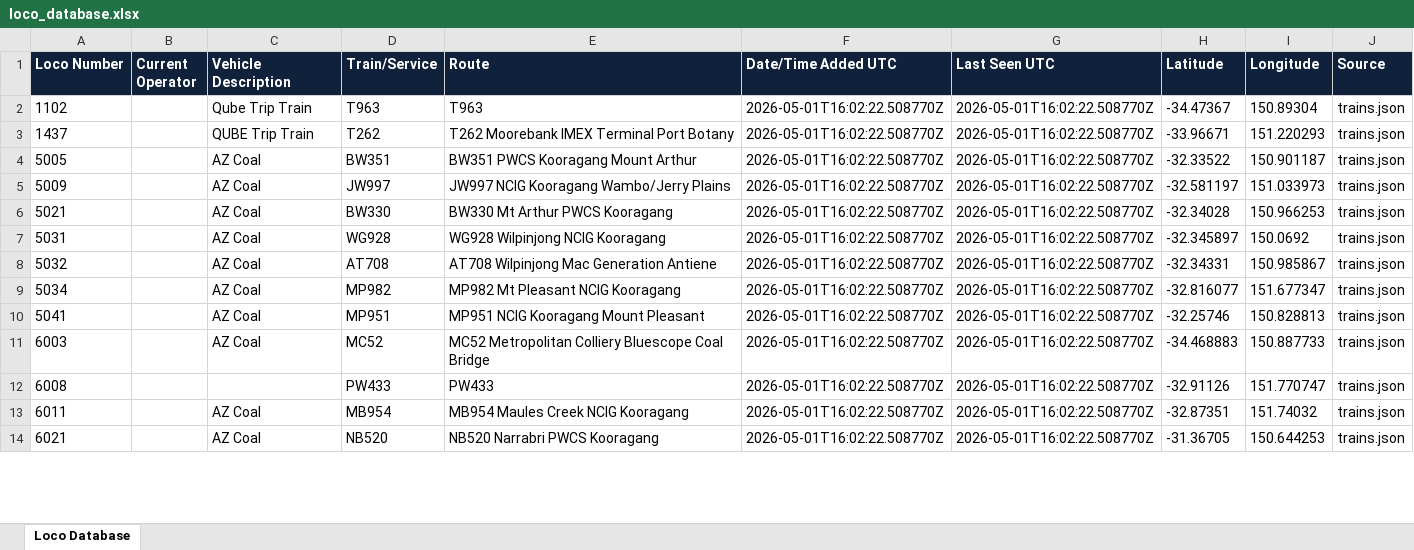
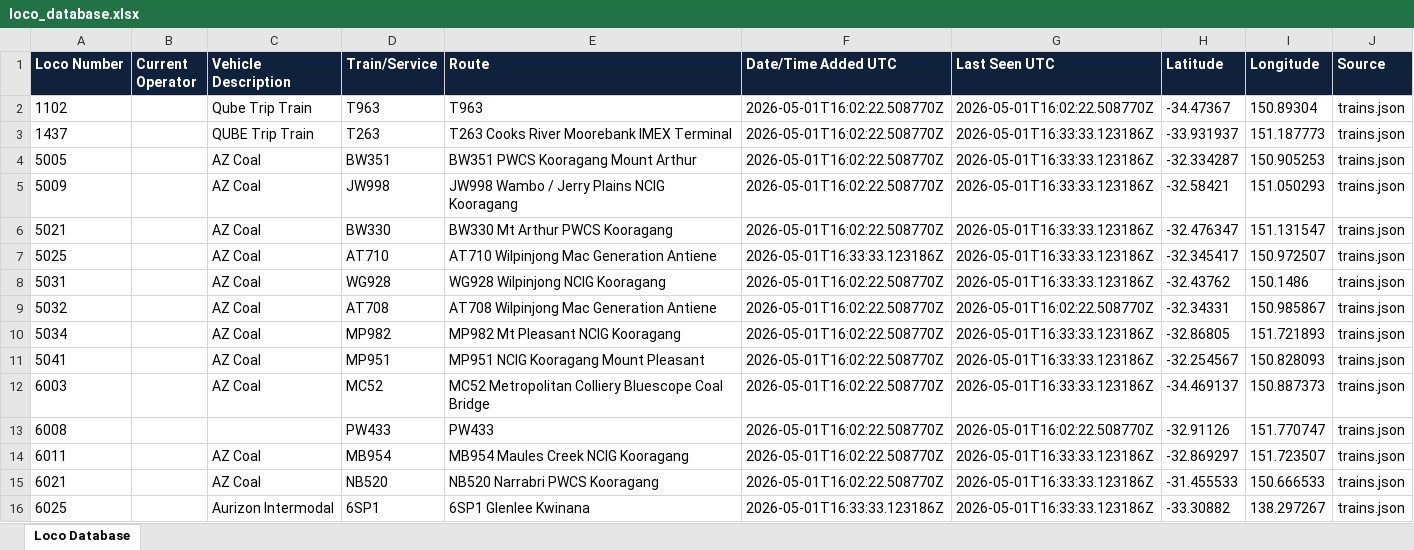
Before and after one commit to grahame21/railops-backend, an Excel workbook: static/downloads/loco_database.xlsx, sheet Loco Database, drawn as a sheet; only a part is shown; values as stored, in another font and other column widths than the file's, no borders; addresses are those after the commit; the diff covers the shown part only; the diff names each change by its address in the sheet, - before the commit and + after, or states it on an @@ line.

Commit message:
Update RailOps database files - 2026-05-01 16:33:33 UTC

```diff
--- a/static/downloads/loco_database.xlsx (sheet Loco Database)
+++ b/static/downloads/loco_database.xlsx (sheet Loco Database)
-D3 (Train/Service): T262
+D3 (Train/Service): T263
-E3 (Route): T262 Moorebank IMEX Terminal Port Botany
+E3 (Route): T263 Cooks River Moorebank IMEX Terminal
-G3:G6 (Last Seen UTC): 2026-05-01T16:02:22.508770Z
+G3:G6 (Last Seen UTC): 2026-05-01T16:33:33.123186Z
-H3 (Latitude): -33.96671
+H3 (Latitude): -33.931937
-I3 (Longitude): 151.220293
+I3 (Longitude): 151.187773
-H4 (Latitude): -32.33522
+H4 (Latitude): -32.334287
-I4 (Longitude): 150.901187
+I4 (Longitude): 150.905253
-D5 (Train/Service): JW997
+D5 (Train/Service): JW998
-E5 (Route): JW997 NCIG Kooragang Wambo/Jerry Plains
+E5 (Route): JW998 Wambo / Jerry Plains NCIG Kooragang
-H5 (Latitude): -32.581197
+H5 (Latitude): -32.58421
-I5 (Longitude): 151.033973
+I5 (Longitude): 151.050293
-H6 (Latitude): -32.34028
+H6 (Latitude): -32.476347
-I6 (Longitude): 150.966253
+I6 (Longitude): 151.131547
+row 7: 5025 |  | AZ Coal | AT710 | AT710 Wilpinjong Mac Generation Antiene | 2026-05-01T16:33:33.123186Z | 2026-05-01T16:33:33.123186Z | -32.345417 | 150.972507 | trains.json
-G8 (Last Seen UTC): 2026-05-01T16:02:22.508770Z
+G8 (Last Seen UTC): 2026-05-01T16:33:33.123186Z
-H8 (Latitude): -32.345897
+H8 (Latitude): -32.43762
-I8 (Longitude): 150.0692
+I8 (Longitude): 150.1486
-G10:G12 (Last Seen UTC): 2026-05-01T16:02:22.508770Z
+G10:G12 (Last Seen UTC): 2026-05-01T16:33:33.123186Z
-H10 (Latitude): -32.816077
+H10 (Latitude): -32.86805
-I10 (Longitude): 151.677347
+I10 (Longitude): 151.721893
-H11 (Latitude): -32.25746
+H11 (Latitude): -32.254567
-I11 (Longitude): 150.828813
+I11 (Longitude): 150.828093
-H12 (Latitude): -34.468883
+H12 (Latitude): -34.469137
-I12 (Longitude): 150.887733
+I12 (Longitude): 150.887373
-G14:G15 (Last Seen UTC): 2026-05-01T16:02:22.508770Z
+G14:G15 (Last Seen UTC): 2026-05-01T16:33:33.123186Z
-H14 (Latitude): -32.87351
+H14 (Latitude): -32.869297
-I14 (Longitude): 151.74032
+I14 (Longitude): 151.723507
-H15 (Latitude): -31.36705
+H15 (Latitude): -31.455533
-I15 (Longitude): 150.644253
+I15 (Longitude): 150.666533
+row 16: 6025 |  | Aurizon Intermodal | 6SP1 | 6SP1 Glenlee Kwinana | 2026-05-01T16:33:33.123186Z | 2026-05-01T16:33:33.123186Z | -33.30882 | 138.297267 | trains.json
```
Also changed, not shown: 16 added rows and 333 edited cells elsewhere in this sheet, static/downloads/loco_numbers_only.xlsx, 8 other files.
